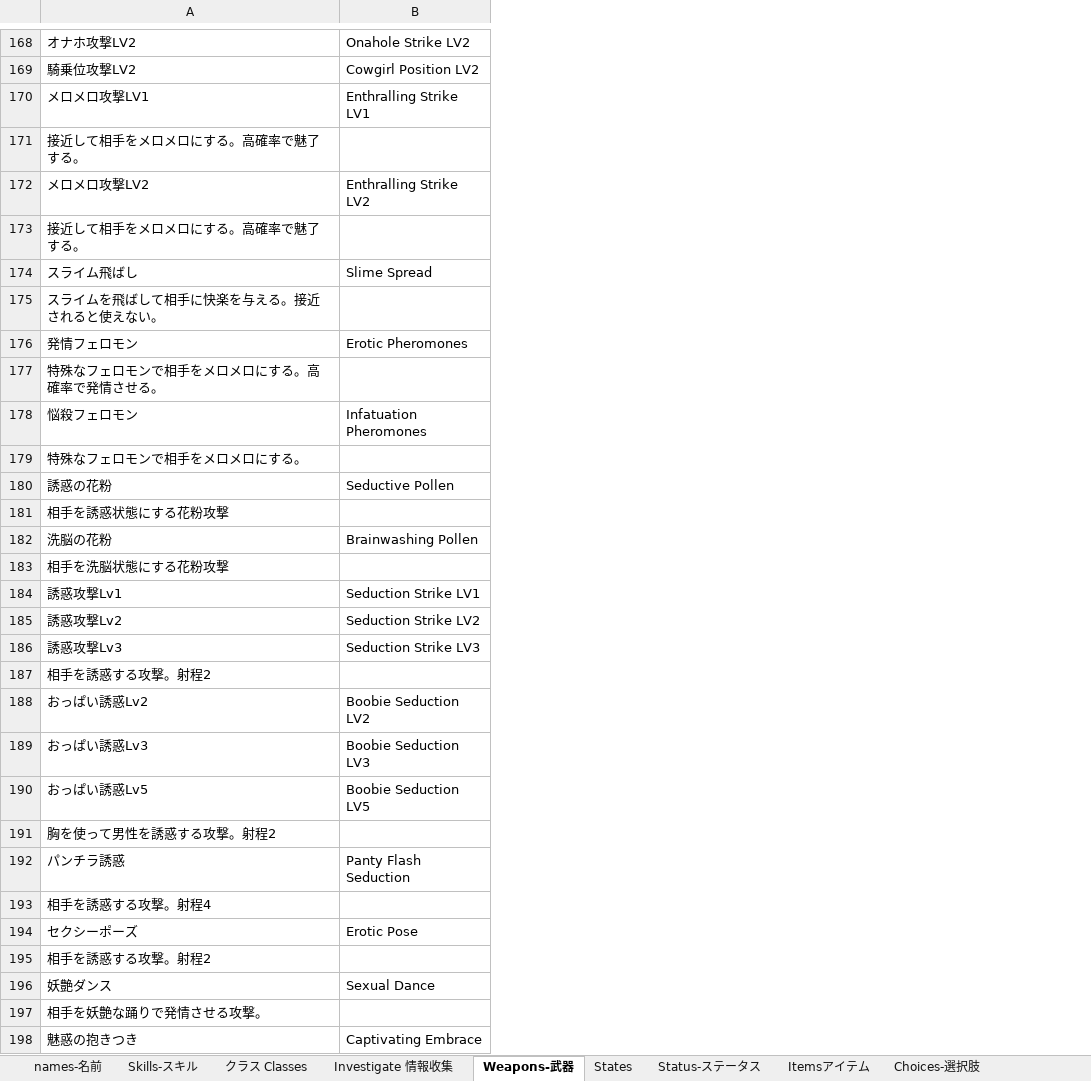
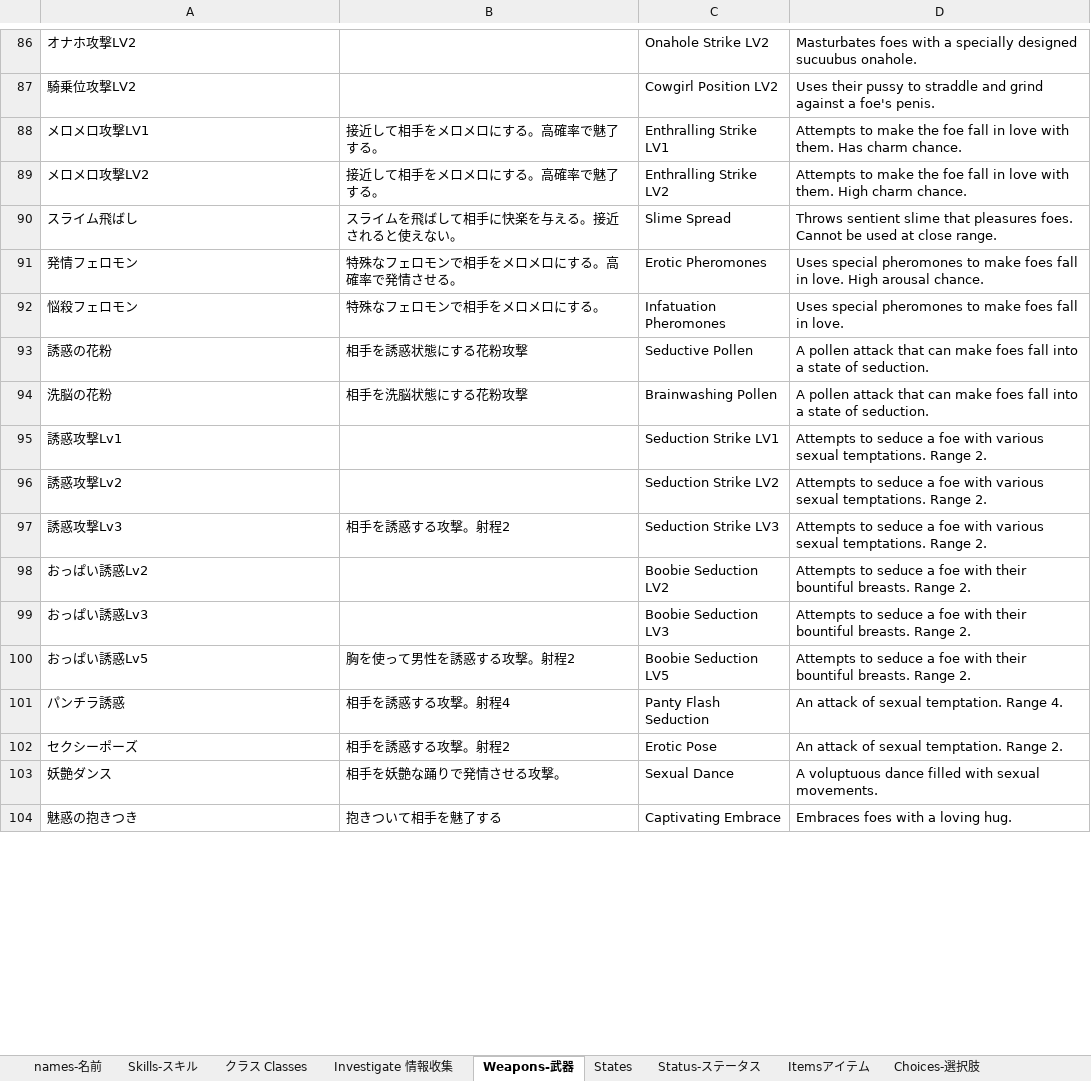
Before and after one commit to Giratena/Succubus-Senki-Translation-Project, an Excel workbook: 固有名詞 (Literally everything else).xlsx, sheet Weapons-武器, drawn as a sheet; only a part is shown, gaps mark what is left out; values as stored, in another font and other column widths than the file's, no borders; removed rows and columns are numbered as before the commit, all else as after; the diff covers the shown part only; the diff names each change by its address in the sheet, - before the commit and + after, or states it on an @@ line.

Commit message:
Lots of ch5 and enemy weapon text has been translated

```diff
--- a/固有名詞 (Literally everything else).xlsx (sheet Weapons-武器)
+++ b/固有名詞 (Literally everything else).xlsx (sheet Weapons-武器)
+column B, rows 88-104: 接近して相手をメロメロにする。高確率で魅了する。 | 接近して相手をメロメロにする。高確率で魅了する。 | スライムを飛ばして相手に快楽を与える。接近されると使えない。 | 特殊なフェロモンで相手をメロメロにする。高確率で発情させる。 | 特殊なフェロモンで相手をメロメロにする。 | 相手を誘惑状態にする花粉攻撃 | 相手を洗脳状態にする花粉攻撃 |  |  | 相手を誘惑する攻撃。射程2 |  |  | 胸を使って男性を誘惑する攻撃。射程2 | 相手を誘惑する攻撃。射程4 | 相手を誘惑する攻撃。射程2 | 相手を妖艶な踊りで発情させる攻撃。 | 抱きついて相手を魅了する
+column D, rows 86-104: Masturbates foes with a specially designed sucuubus onahole. | Uses their pussy to straddle and grind against a foe's penis. | Attempts to make the foe fall in love with them. Has charm chance. | Attempts to make the foe fall in love with them. High charm chance. | Throws sentient slime that pleasures foes. Cannot be used at close range. | Uses special pheromones to make foes fall in love. High arousal chance. | Uses special pheromones to make foes fall in love. | A pollen attack that can make foes fall into a state of seduction. | A pollen attack that can make foes fall into a state of seduction. | Attempts to seduce a foe with various sexual temptations. Range 2. | Attempts to seduce a foe with various sexual temptations. Range 2. | Attempts to seduce a foe with various sexual temptations. Range 2. | Attempts to seduce a foe with their bountiful breasts. Range 2. | Attempts to seduce a foe with their bountiful breasts. Range 2. | Attempts to seduce a foe with their bountiful breasts. Range 2. | An attack of sexual temptation. Range 4. | An attack of sexual temptation. Range 2. | A voluptuous dance filled with sexual movements. | Embraces foes with a loving hug.
-row 171: 接近して相手をメロメロにする。高確率で魅了する。
-row 173: 接近して相手をメロメロにする。高確率で魅了する。
-row 175: スライムを飛ばして相手に快楽を与える。接近されると使えない。
-row 177: 特殊なフェロモンで相手をメロメロにする。高確率で発情させる。
-row 179: 特殊なフェロモンで相手をメロメロにする。
-row 181: 相手を誘惑状態にする花粉攻撃
-row 183: 相手を洗脳状態にする花粉攻撃
-row 187: 相手を誘惑する攻撃。射程2
-row 191: 胸を使って男性を誘惑する攻撃。射程2
-row 193: 相手を誘惑する攻撃。射程4
-row 195: 相手を誘惑する攻撃。射程2
-row 197: 相手を妖艶な踊りで発情させる攻撃。
```
Also changed, not shown: 108 removed rows and 2 edited cells elsewhere in this sheet, sheet States, 1 other file.
